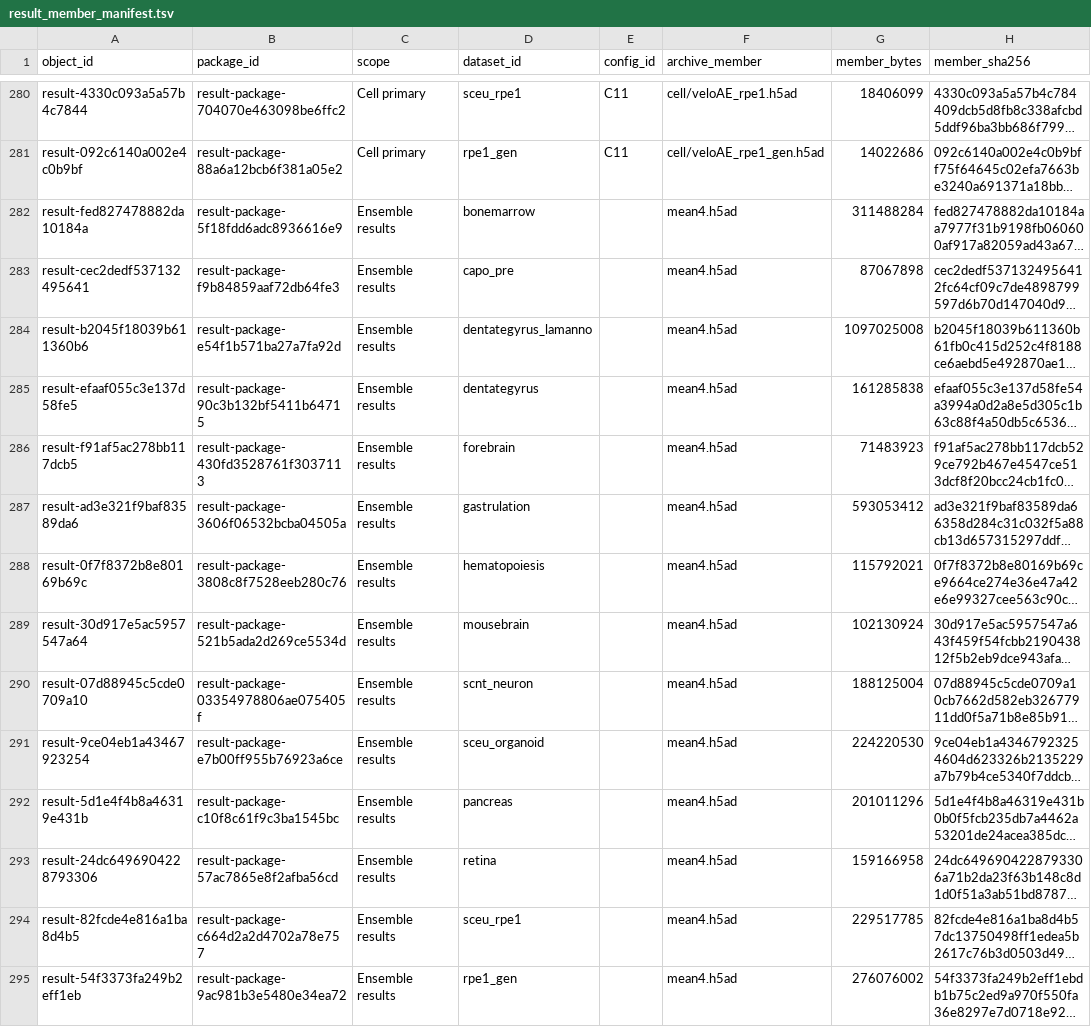
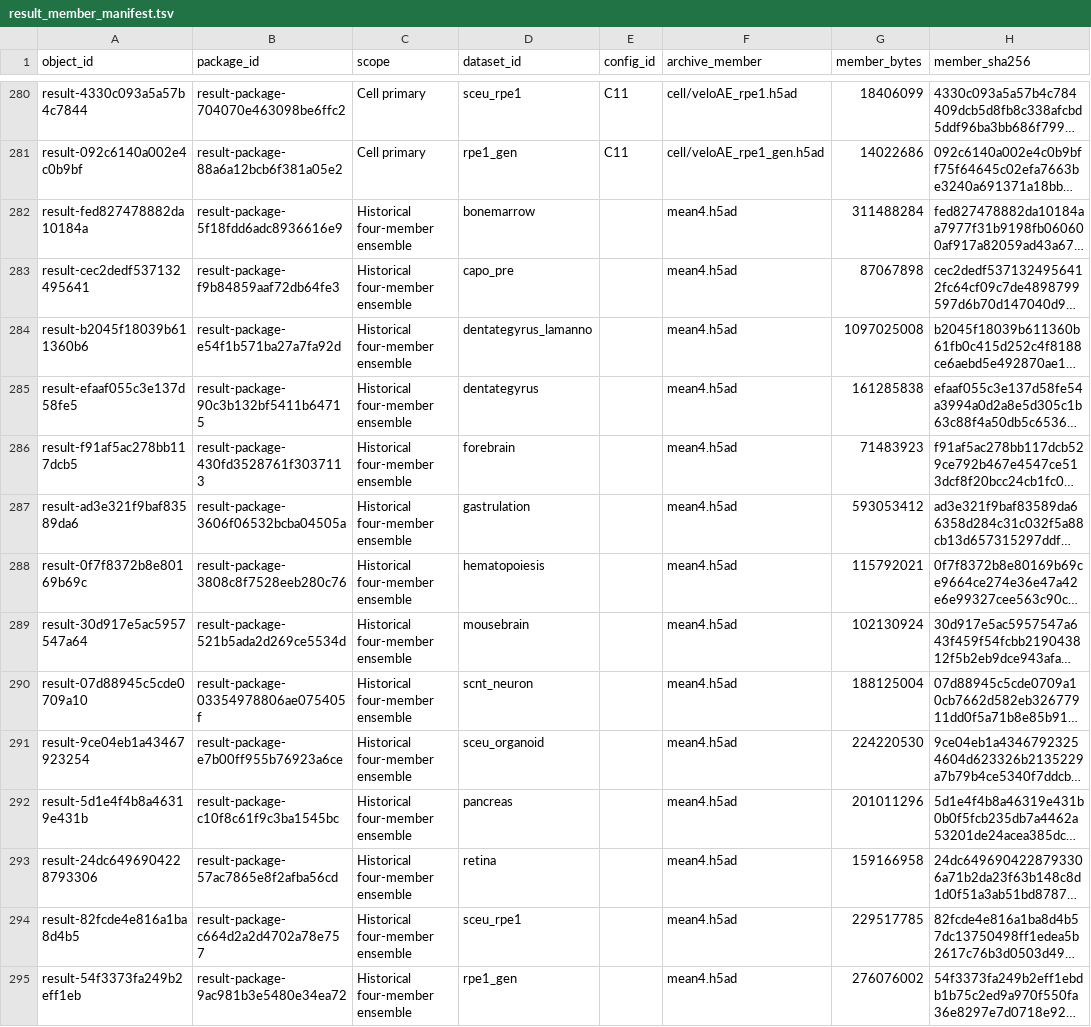
Before and after one commit to Tomorin259/benchmark_repository, a TSV file: data/result_member_manifest.tsv, drawn as a sheet; only a part is shown, gaps mark what is left out; long unchanged cells end in …; the diff covers the shown part only; the diff names each change by its address in the sheet, - before the commit and + after, or states it on an @@ line.

```diff
--- a/data/result_member_manifest.tsv
+++ b/data/result_member_manifest.tsv
-C282:C295 (scope): Ensemble results
+C282:C295 (scope): Historical four-member ensemble
```
Also changed, not shown: 14 edited cells elsewhere in this file, artifacts.tsv, data/release_map.tsv, 11 other files.
